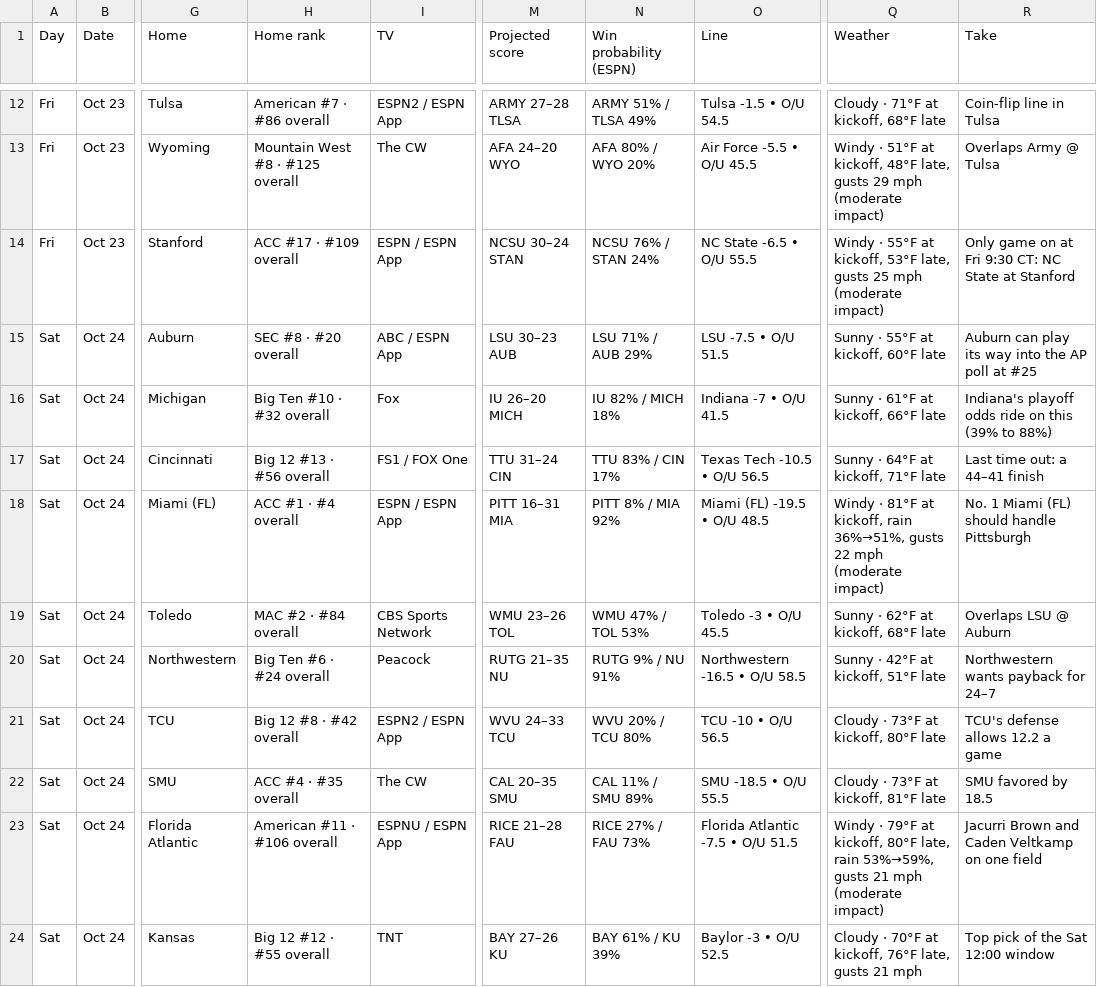
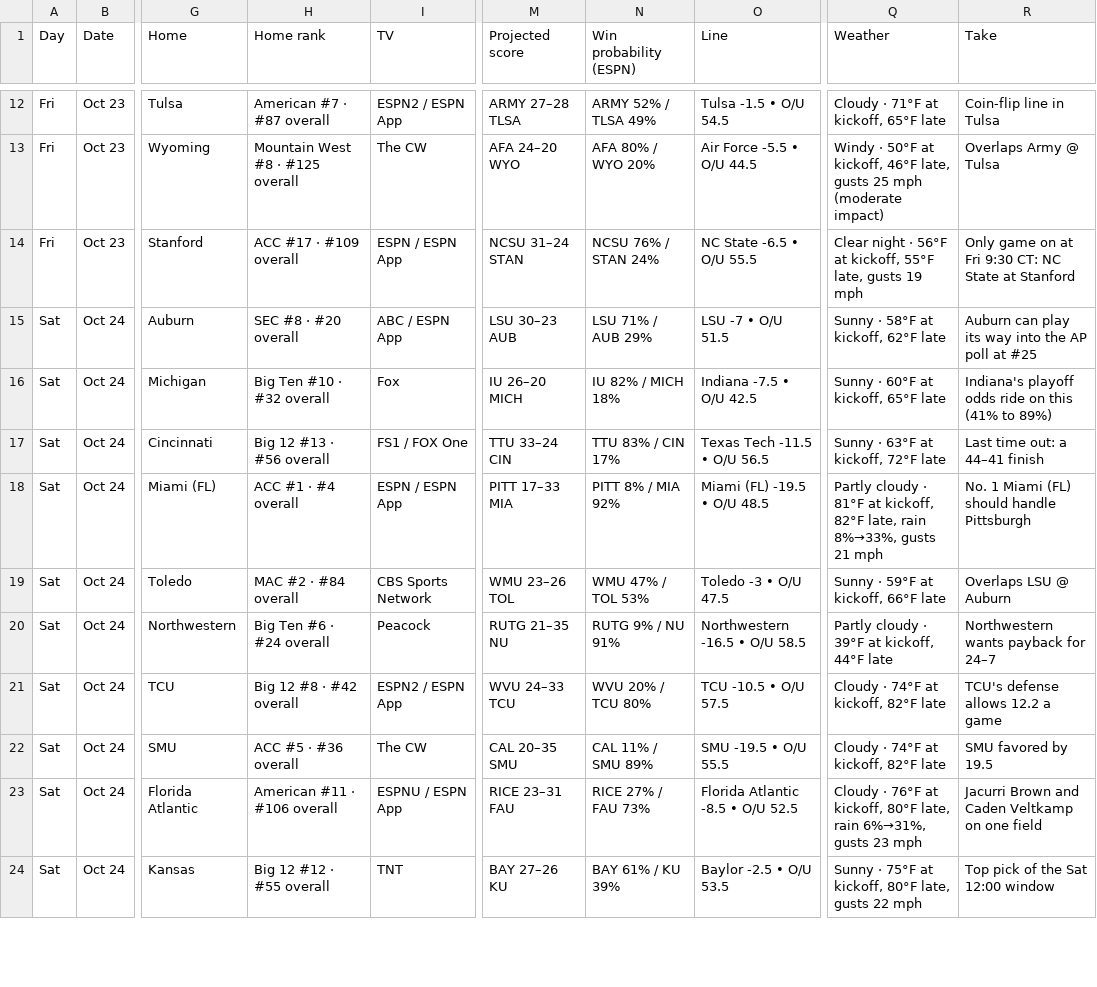
Before and after one commit to denegrijustin/football-watchability, a CSV file: public/exports/watch-slate.csv, drawn as a sheet; only a part is shown, gaps mark what is left out; the diff covers the shown part only; the diff names each change by its address in the sheet, - before the commit and + after, or states it on an @@ line.

```diff
--- a/public/exports/watch-slate.csv
+++ b/public/exports/watch-slate.csv
-H12 (Home rank): American #7 · #86 overall
+H12 (Home rank): American #7 · #87 overall
-N12 (Win probability (ESPN)): ARMY 51% / TLSA 49%
+N12 (Win probability (ESPN)): ARMY 52% / TLSA 49%
-Q12 (Weather): Cloudy · 71°F at kickoff, 68°F late
+Q12 (Weather): Cloudy · 71°F at kickoff, 65°F late
-O13 (Line): Air Force -5.5 • O/U 45.5
+O13 (Line): Air Force -5.5 • O/U 44.5
-Q13 (Weather): Windy · 51°F at kickoff, 48°F late, gusts 29 mph (moderate…
+Q13 (Weather): Windy · 50°F at kickoff, 46°F late, gusts 25 mph (moderate…
-M14 (Projected score): NCSU 30–24 STAN
+M14 (Projected score): NCSU 31–24 STAN
-Q14 (Weather): Windy · 55°F at kickoff, 53°F late, gusts 25 mph (moderate impact)
+Q14 (Weather): Clear night · 56°F at kickoff, 55°F late, gusts 19 mph
-O15 (Line): LSU -7.5 • O/U 51.5
+O15 (Line): LSU -7 • O/U 51.5
-Q15 (Weather): Sunny · 55°F at kickoff, 60°F late
+Q15 (Weather): Sunny · 58°F at kickoff, 62°F late
-O16 (Line): Indiana -7 • O/U 41.5
+O16 (Line): Indiana -7.5 • O/U 42.5
-Q16 (Weather): Sunny · 61°F at kickoff, 66°F late
+Q16 (Weather): Sunny · 60°F at kickoff, 65°F late
-R16 (Take): …on this (39% to 88%)
+R16 (Take): …on this (41% to 89%)
-M17 (Projected score): TTU 31–24 CIN
+M17 (Projected score): TTU 33–24 CIN
-O17 (Line): Texas Tech -10.5 • O/U 56.5
+O17 (Line): Texas Tech -11.5 • O/U 56.5
-Q17 (Weather): Sunny · 64°F at kickoff, 71°F late
+Q17 (Weather): Sunny · 63°F at kickoff, 72°F late
-M18 (Projected score): PITT 16–31 MIA
+M18 (Projected score): PITT 17–33 MIA
-Q18 (Weather): Windy · 81°F at kickoff, rain 36%→51%, gusts 22 mph (moderate impact)
+Q18 (Weather): Partly cloudy · 81°F at kickoff, 82°F late, rain 8%→33%, gusts 21 mph
-O19 (Line): Toledo -3 • O/U 45.5
+O19 (Line): Toledo -3 • O/U 47.5
-Q19 (Weather): Sunny · 62°F at kickoff, 68°F late
+Q19 (Weather): Sunny · 59°F at kickoff, 66°F late
-Q20 (Weather): Sunny · 42°F at kickoff, 51°F late
+Q20 (Weather): Partly cloudy · 39°F at kickoff, 44°F late
-O21 (Line): TCU -10 • O/U 56.5
+O21 (Line): TCU -10.5 • O/U 57.5
-Q21 (Weather): Cloudy · 73°F at kickoff, 80°F late
+Q21 (Weather): Cloudy · 74°F at kickoff, 82°F late
-H22 (Home rank): ACC #4 · #35 overall
+H22 (Home rank): ACC #5 · #36 overall
-O22 (Line): SMU -18.5 • O/U 55.5
+O22 (Line): SMU -19.5 • O/U 55.5
-Q22 (Weather): Cloudy · 73°F at kickoff, 81°F late
+Q22 (Weather): Cloudy · 74°F at kickoff, 82°F late
-R22 (Take): SMU favored by 18.5
+R22 (Take): SMU favored by 19.5
-M23 (Projected score): RICE 21–28 FAU
+M23 (Projected score): RICE 23–31 FAU
-O23 (Line): Florida Atlantic -7.5 • O/U 51.5
+O23 (Line): Florida Atlantic -8.5 • O/U 52.5
-Q23 (Weather): Windy · 79°F at kickoff, 80°F late, rain 53%→59%, gusts 21 mph (moderate impact)
+Q23 (Weather): Cloudy · 76°F at kickoff, 80°F late, rain 6%→31%, gusts 23 mph
-O24 (Line): Baylor -3 • O/U 52.5
+O24 (Line): Baylor -2.5 • O/U 53.5
-Q24 (Weather): Cloudy · 70°F at kickoff, 76°F late, gusts 21 mph
+Q24 (Weather): Sunny · 75°F at kickoff, 80°F late, gusts 22 mph
```
Also changed, not shown: 155 edited cells elsewhere in this file, 16 other files.
